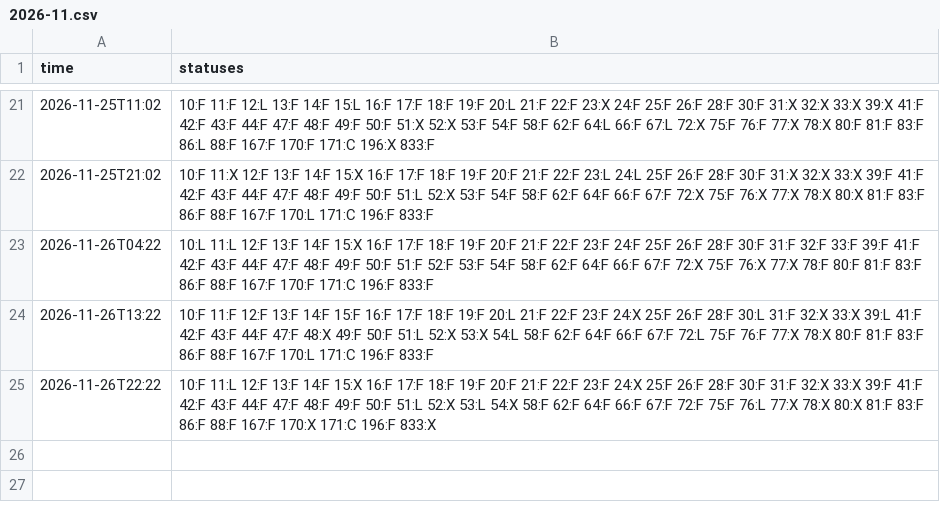
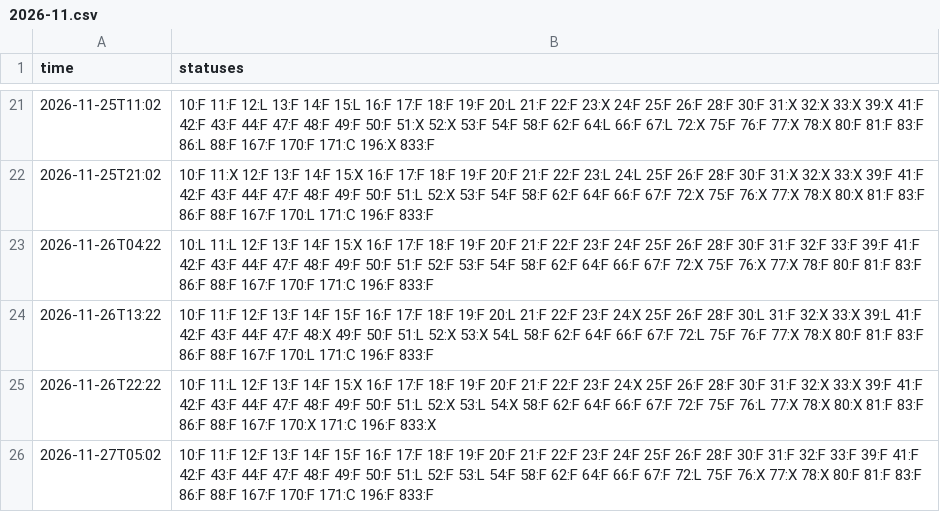
Before and after one commit to bambiker/parkinfo, a CSV file: occupancy/2026-11.csv, drawn as a sheet; only a part is shown, gaps mark what is left out.

```diff
--- a/occupancy/2026-11.csv
+++ b/occupancy/2026-11.csv
@@ -25 +25,2 @@ time,statuses
 2026-11-26T22:22,10:F 11:L 12:F 13:F 14:F 15:X 16:F 17:F 18:F 19:F 20:F 21:F 22:F 23:F 24:X 25:F 26:F 28:F 30:F 31:F 32:X 33:X 39:F 41:F 42:F 43:F 44:F 47:F 48:F 49:F 50:F 51:L 52:X 53:L 54:X 58:F 62:F 64:F 66:F 67:F 72:F 75:F 76:L 77:X 78:X 80:X 81:F 83:F 86:F 88:F 167:F 170:X 171:C 196:F 833:X
+2026-11-27T05:02,10:F 11:F 12:F 13:F 14:F 15:F 16:F 17:F 18:F 19:F 20:F 21:F 22:F 23:F 24:F 25:F 26:F 28:F 30:F 31:F 32:F 33:F 39:F 41:F 42:F 43:F 44:F 47:F 48:F 49:F 50:F 51:L 52:F 53:L 54:F 58:F 62:F 64:F 66:F 67:F 72:L 75:F 76:X 77:X 78:X 80:F 81:F 83:F 86:F 88:F 167:F 170:F 171:C 196:F 833:F
```
